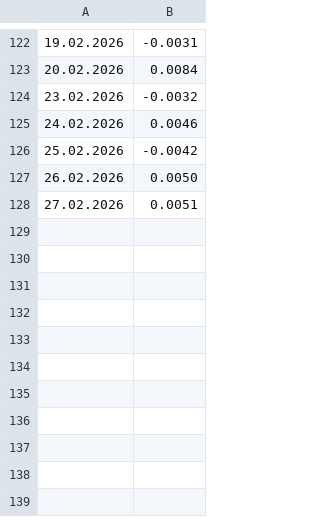
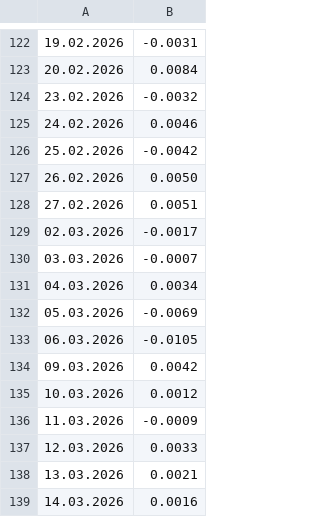
Before and after one commit to LuxSire/Trading_Strategy, a CSV file: Returns.csv, drawn as a sheet; only a part is shown, gaps mark what is left out.

Commit message:
Updates

```diff
--- a/Returns.csv
+++ b/Returns.csv
@@ -128 +128,12 @@
 27.02.2026,0.0051
+02.03.2026,-0.0017
+03.03.2026,-0.0007
+04.03.2026,0.0034
+05.03.2026,-0.0069
+06.03.2026,-0.0105
+09.03.2026,0.0042
+10.03.2026,0.0012
+11.03.2026,-0.0009
+12.03.2026,0.0033
+13.03.2026,0.0021
+14.03.2026,0.0016
```
